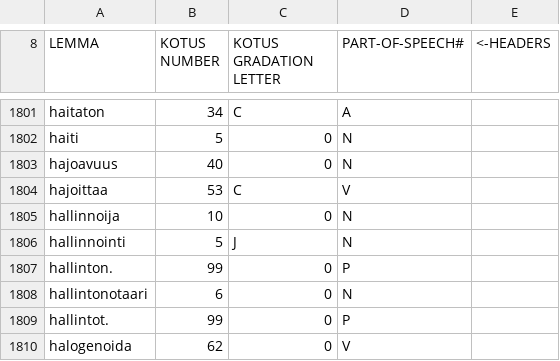
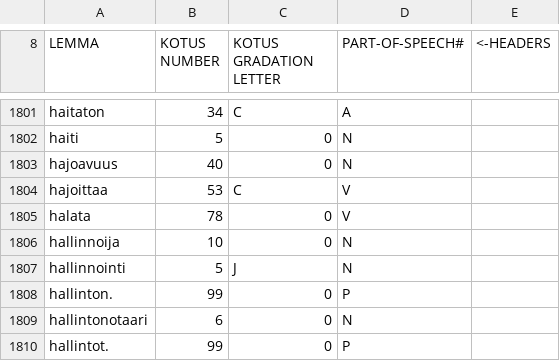
Before and after one commit to flammie/omorfi, a CSV file: src/lexical/lexemes/omorfi.csv, drawn as a sheet; only a part is shown, gaps mark what is left out; the shorter side is filled out with more unchanged rows.

```diff
--- a/src/lexical/lexemes/omorfi.csv
+++ b/src/lexical/lexemes/omorfi.csv
@@ -1804,2 +1804,3 @@
 "hajoittaa","53","C","V"
+"halata","78","0","V"
 "hallinnoija","10","0","N"
```
Also changed, not shown: src/lexical/continuations/verb-stems.tsv, 1 other file.
